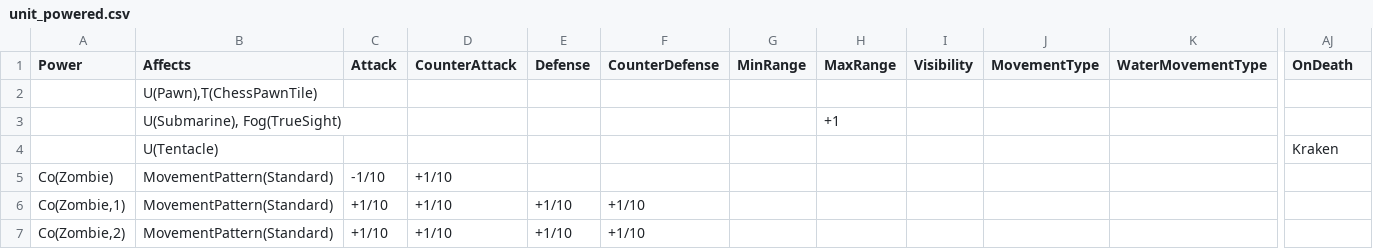
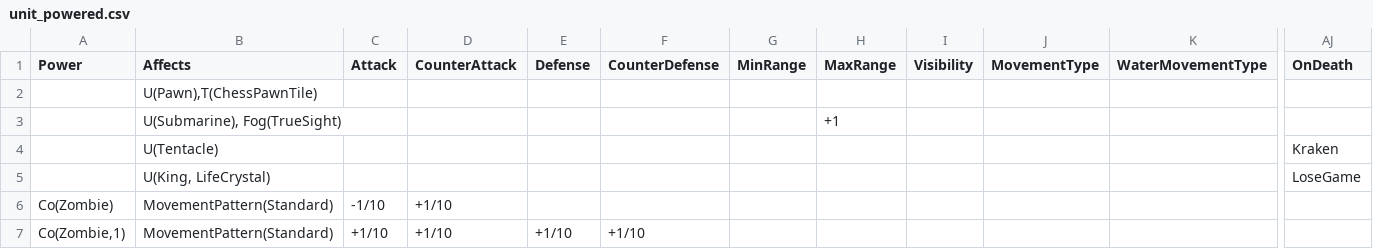
Before and after one commit to stratecide/tbs-core, a CSV file: configs/default/unit_powered.csv, drawn as a sheet; only a part is shown, gaps mark what is left out; the shorter side is filled out with more unchanged rows; rows hold the shown columns only; the diff names each change by its address in the sheet, - before the commit and + after, or states it on an @@ line.

Commit message:
add UnitScript that defeats the owner

```diff
--- a/configs/default/unit_powered.csv
+++ b/configs/default/unit_powered.csv
+row 5:  | U(King, LifeCrystal) |  |  |  |  |  |  |  |  |  | LoseGame
```
Also changed, not shown: configs/default_test/unit_powered.csv, 2 other files.
